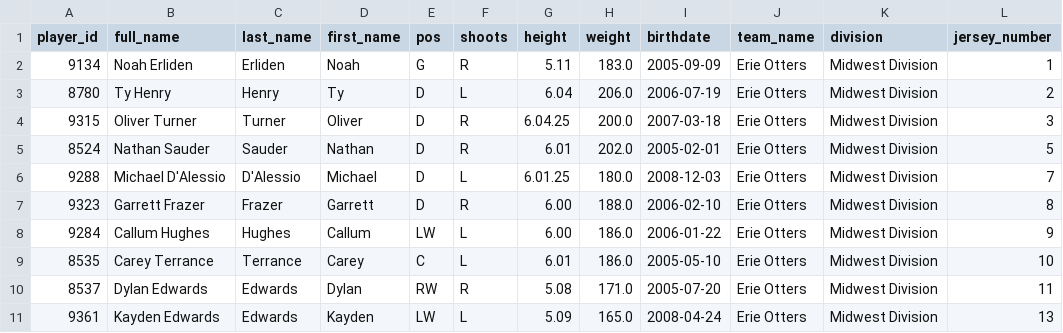
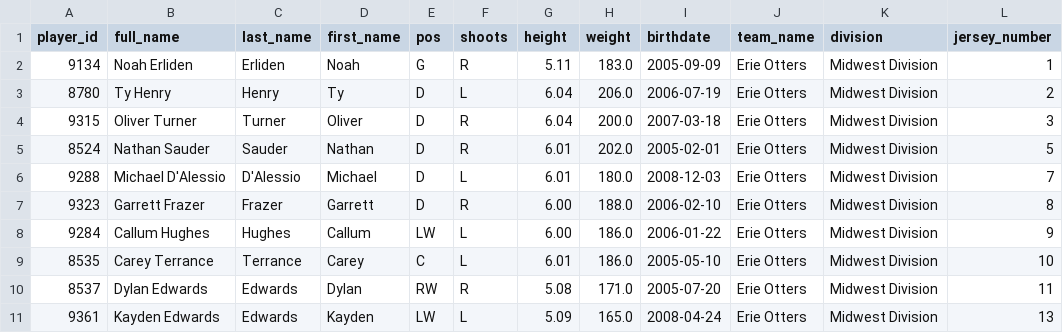
Before and after one commit to InsightDynamics/OHLStatHub, a CSV file: docs/OHL_ROSTERS/Erie_Otters.csv, drawn as a sheet; only a part is shown; the diff names each change by its address in the sheet, - before the commit and + after, or states it on an @@ line.

```diff
--- a/docs/OHL_ROSTERS/Erie_Otters.csv
+++ b/docs/OHL_ROSTERS/Erie_Otters.csv
-G4 (height): 6.04.25
+G4 (height): 6.04
-G6 (height): 6.01.25
+G6 (height): 6.01
```
Also changed, not shown: docs/OHL_ROSTERS/OHL_ROSTERS_2024_2025.csv, docs/OHL_ROSTERS/Windsor_Spitfires.csv, 3 other files.
